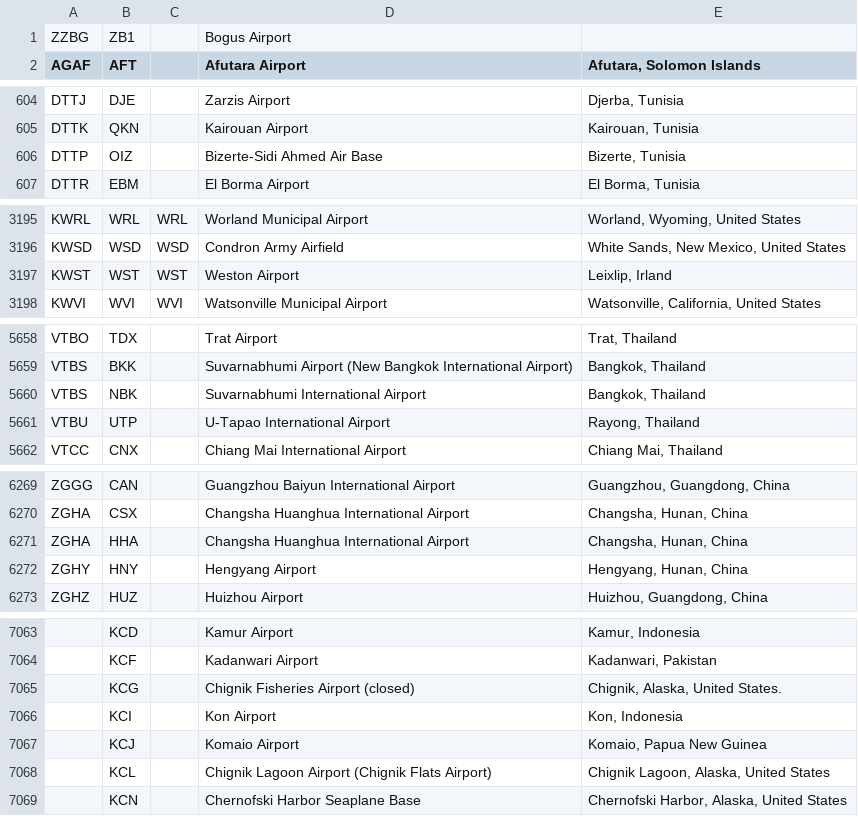
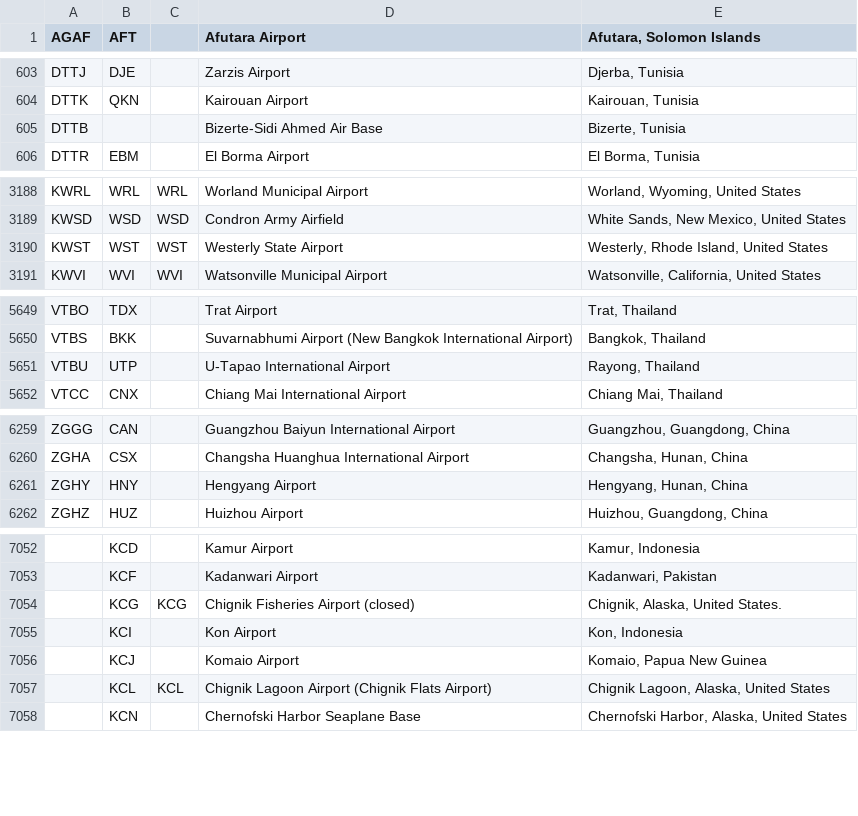
Before and after one commit to infochimps-data/infochimps-data, a TSV file: airline_flights/wikipedia_iata.tsv, drawn as a sheet; only a part is shown, gaps mark what is left out; removed rows and columns are numbered as before the commit, all else as after; the diff covers the shown part only; the diff names each change by its address in the sheet, - before the commit and + after, or states it on an @@ line.

```diff
--- a/airline_flights/wikipedia_iata.tsv
+++ b/airline_flights/wikipedia_iata.tsv
-row 1: ZZBG | ZB1 |  | Bogus Airport
-A605 (AGAF): DTTP
+A605 (AGAF): DTTB
-B605 (AFT): OIZ
+B605 (AFT): (empty)
-D3190 (Afutara Airport): Weston Airport
+D3190 (Afutara Airport): Westerly State Airport
-E3190 (Afutara, Solomon Islands): Leixlip, Irland
+E3190 (Afutara, Solomon Islands): Westerly, Rhode Island, United States
-row 5660: VTBS | NBK |  | Suvarnabhumi International Airport | Bangkok, Thailand
-row 6271: ZGHA | HHA |  | Changsha Huanghua International Airport | Changsha, Hunan, China
-C7054: (empty)
+C7054: KCG
-C7057: (empty)
+C7057: KCL
```
Also changed, not shown: 1 added row, 9 removed rows, 1 moved row and 33 edited cells elsewhere in this file, airline_flights/wikipedia_icao.tsv.
